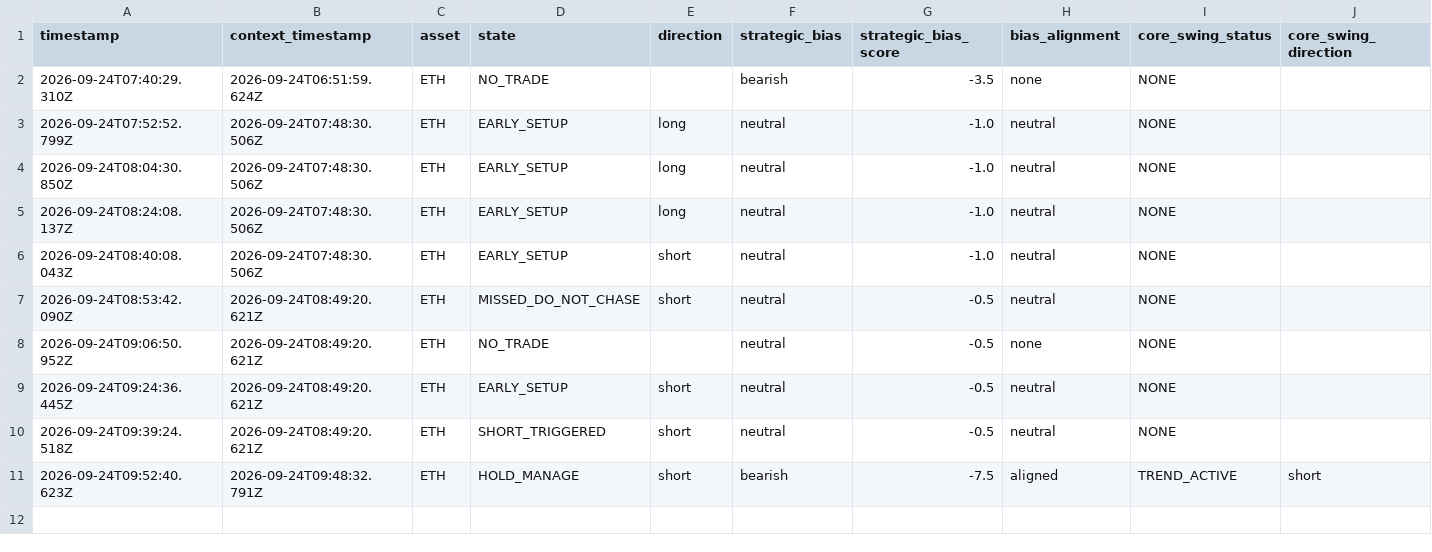
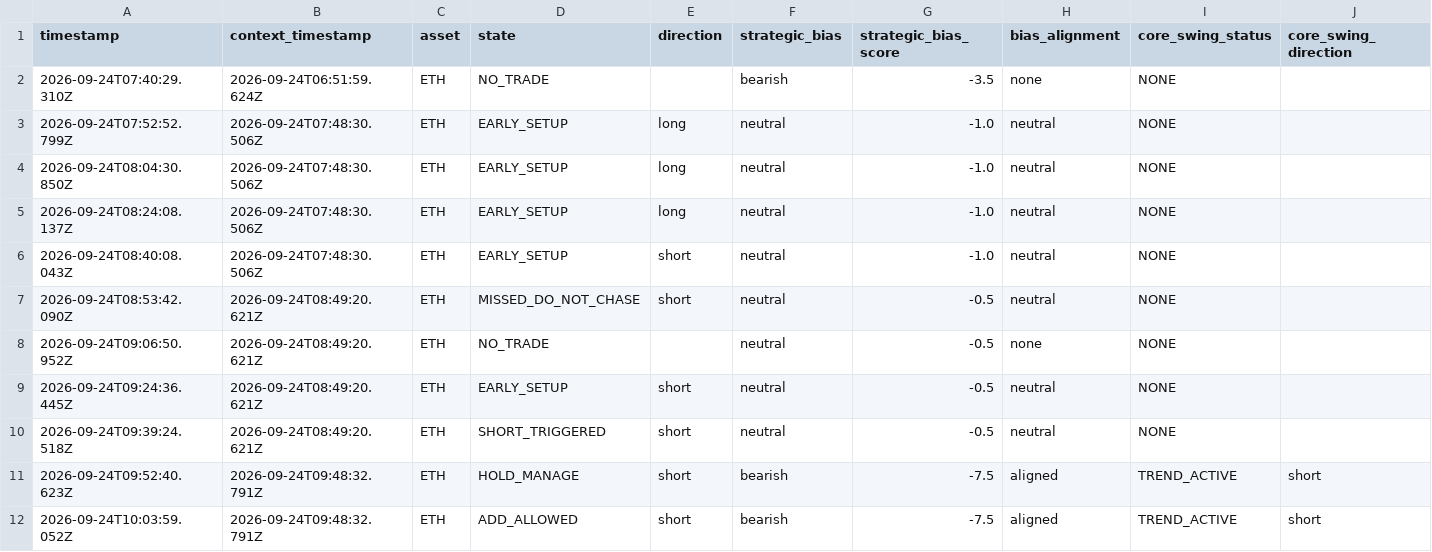
Before and after one commit to themooje412/btc-market-data-collector, a CSV file: assets/eth/execution_history.csv, drawn as a sheet; only a part is shown; rows hold the shown columns only; the diff names each change by its address in the sheet, - before the commit and + after, or states it on an @@ line.

```diff
--- a/assets/eth/execution_history.csv
+++ b/assets/eth/execution_history.csv
+row 12: 2026-09-24T10:03:59.052Z | 2026-09-24T09:48:32.791Z | ETH | ADD_ALLOWED | short | bearish | -7.5 | aligned | TREND_ACTIVE | short
```
Also changed, not shown: assets/sol/execution_history.csv, execution_history.csv, 8 other files.
